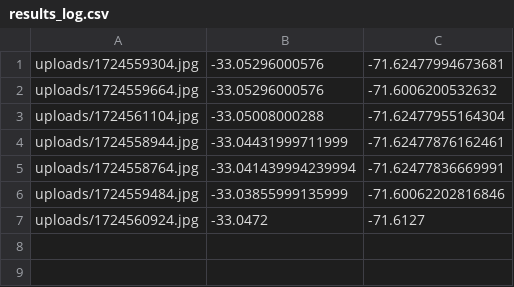
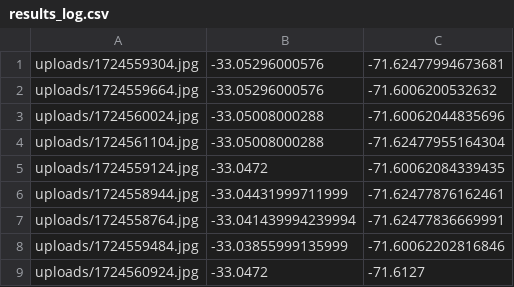
Before and after one commit to AzulRK22/KEEPNAI, a CSV file: backend/results/results_log.csv, drawn as a sheet; the diff names each change by its address in the sheet, - before the commit and + after, or states it on an @@ line.

```diff
--- a/backend/results/results_log.csv
+++ b/backend/results/results_log.csv
+row 3: uploads/1724560024.jpg | -33.05008000288 | -71.60062044835696
+row 5: uploads/1724559124.jpg | -33.0472 | -71.60062084339435
```
Also changed, not shown: 3 other files.
